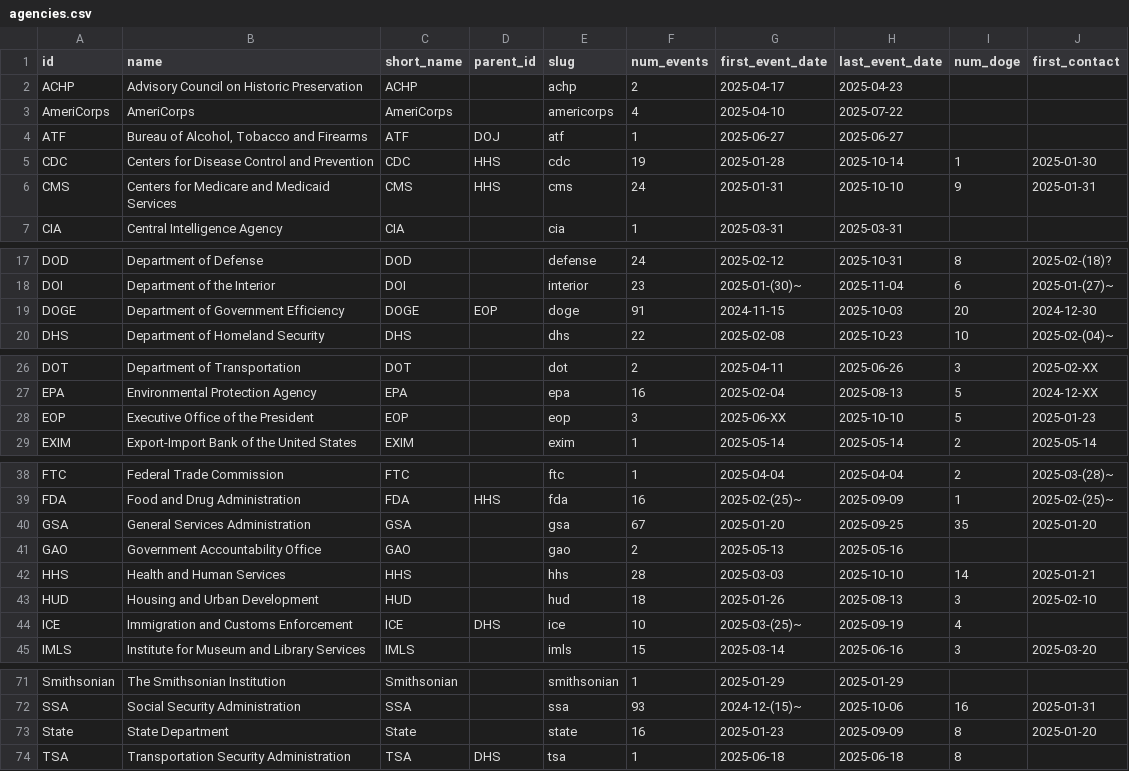
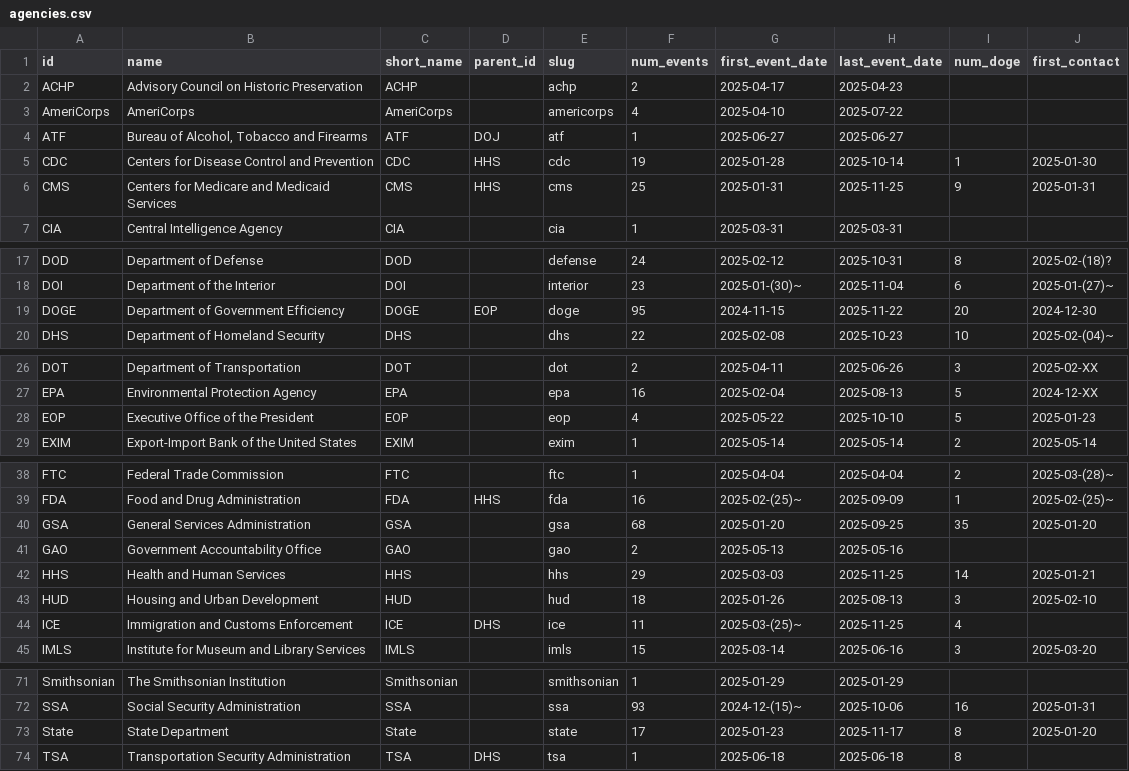
Before and after one commit to harrisj/doge_track, a CSV file: src/csv/agencies.csv, drawn as a sheet; only a part is shown, gaps mark what is left out.

```diff
--- a/src/csv/agencies.csv
+++ b/src/csv/agencies.csv
@@ -5,3 +5,3 @@ ATF,"Bureau of Alcohol, Tobacco and Firearms",ATF,DOJ,atf,1,2025-06-27,2025-06-2
 CDC,Centers for Disease Control and Prevention,CDC,HHS,cdc,19,2025-01-28,2025-10-14,1,2025-01-30
-CMS,Centers for Medicare and Medicaid Services,CMS,HHS,cms,24,2025-01-31,2025-10-10,9,2025-01-31
+CMS,Centers for Medicare and Medicaid Services,CMS,HHS,cms,25,2025-01-31,2025-11-25,9,2025-01-31
 CIA,Central Intelligence Agency,CIA,,cia,1,2025-03-31,2025-03-31,,
@@ -18,3 +18,3 @@ DOD,Department of Defense,DOD,,defense,24,2025-02-12,2025-10-31,8,2025-02-(18)?
 DOI,Department of the Interior,DOI,,interior,23,2025-01-(30)~,2025-11-04,6,2025-01-(27)~
-DOGE,Department of Government Efficiency,DOGE,EOP,doge,91,2024-11-15,2025-10-03,20,2024-12-30
+DOGE,Department of Government Efficiency,DOGE,EOP,doge,95,2024-11-15,2025-11-22,20,2024-12-30
 DHS,Department of Homeland Security,DHS,,dhs,22,2025-02-08,2025-10-23,10,2025-02-(04)~
@@ -27,3 +27,3 @@ DOT,Department of Transportation,DOT,,dot,2,2025-04-11,2025-06-26,3,2025-02-XX
 EPA,Environmental Protection Agency,EPA,,epa,16,2025-02-04,2025-08-13,5,2024-12-XX
-EOP,Executive Office of the President,EOP,,eop,3,2025-06-XX,2025-10-10,5,2025-01-23
+EOP,Executive Office of the President,EOP,,eop,4,2025-05-22,2025-10-10,5,2025-01-23
 EXIM,Export-Import Bank of the United States,EXIM,,exim,1,2025-05-14,2025-05-14,2,2025-05-14
@@ -39,7 +39,7 @@ FTC,Federal Trade Commission,FTC,,ftc,1,2025-04-04,2025-04-04,2,2025-03-(28)~
 FDA,Food and Drug Administration,FDA,HHS,fda,16,2025-02-(25)~,2025-09-09,1,2025-02-(25)~
-GSA,General Services Administration,GSA,,gsa,67,2025-01-20,2025-09-25,35,2025-01-20
+GSA,General Services Administration,GSA,,gsa,68,2025-01-20,2025-09-25,35,2025-01-20
 GAO,Government Accountability Office,GAO,,gao,2,2025-05-13,2025-05-16,,
-HHS,Health and Human Services,HHS,,hhs,28,2025-03-03,2025-10-10,14,2025-01-21
+HHS,Health and Human Services,HHS,,hhs,29,2025-03-03,2025-11-25,14,2025-01-21
 HUD,Housing and Urban Development,HUD,,hud,18,2025-01-26,2025-08-13,3,2025-02-10
-ICE,Immigration and Customs Enforcement,ICE,DHS,ice,10,2025-03-(25)~,2025-09-19,4,
+ICE,Immigration and Customs Enforcement,ICE,DHS,ice,11,2025-03-(25)~,2025-11-25,4,
 IMLS,Institute for Museum and Library Services,IMLS,,imls,15,2025-03-14,2025-06-16,3,2025-03-20
@@ -72,3 +72,3 @@ Smithsonian,The Smithsonian Institution,Smithsonian,,smithsonian,1,2025-01-29,20
 SSA,Social Security Administration,SSA,,ssa,93,2024-12-(15)~,2025-10-06,16,2025-01-31
-State,State Department,State,,state,16,2025-01-23,2025-09-09,8,2025-01-20
+State,State Department,State,,state,17,2025-01-23,2025-11-17,8,2025-01-20
 TSA,Transportation Security Administration,TSA,DHS,tsa,1,2025-06-18,2025-06-18,8,
```
Also changed, not shown: src/csv/events.csv, 4 other files.
